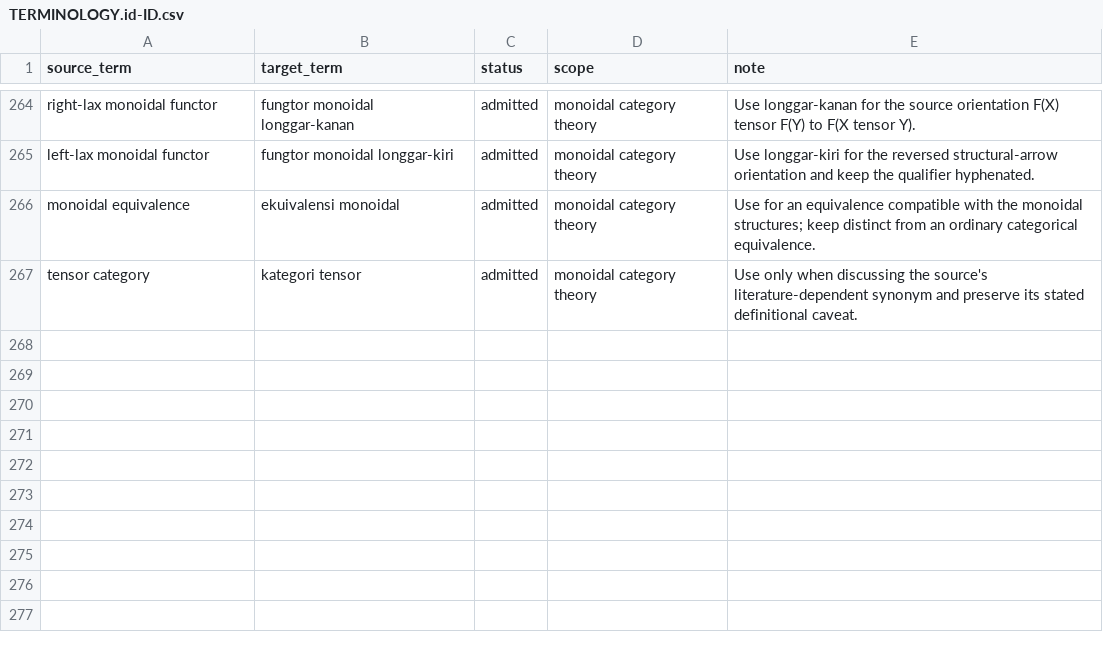
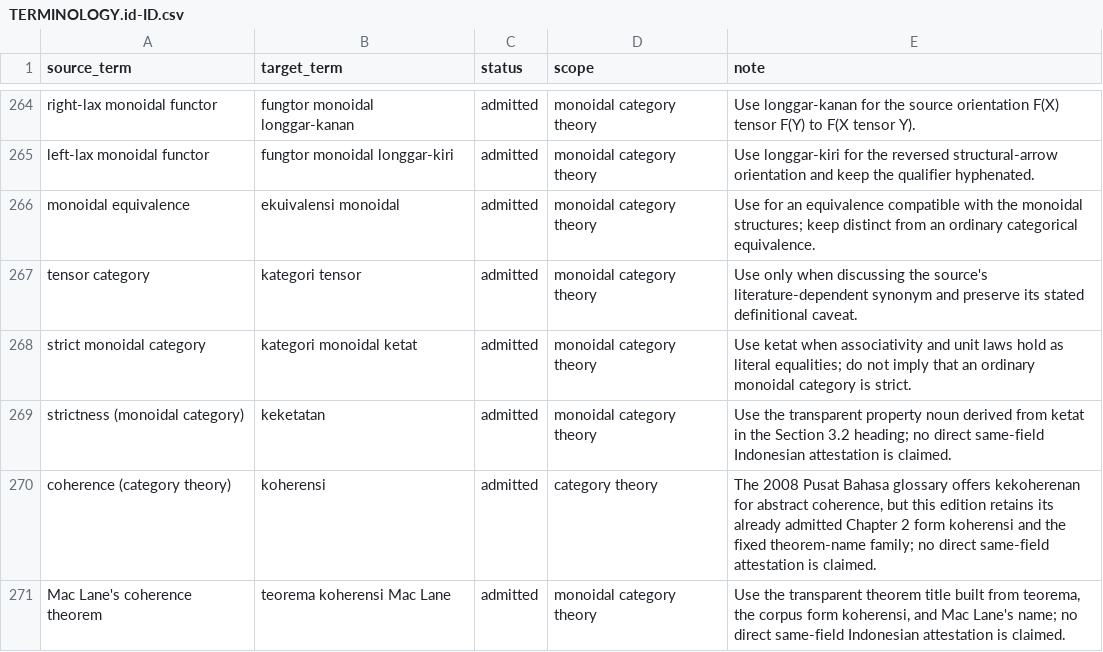
Before and after one commit to KokunoYumeto/metode-aljabar-jilid-1-id, a CSV file: 00_control/TERMINOLOGY.id-ID.csv, drawn as a sheet; only a part is shown, gaps mark what is left out.

Commit message:
Publish Indonesian Unit 020 coherence theorem

```diff
--- a/00_control/TERMINOLOGY.id-ID.csv
+++ b/00_control/TERMINOLOGY.id-ID.csv
@@ -267 +267,5 @@ source_term,target_term,status,scope,note
 "tensor category","kategori tensor","admitted","monoidal category theory","Use only when discussing the source's literature-dependent synonym and preserve its stated definitional caveat."
+"strict monoidal category","kategori monoidal ketat","admitted","monoidal category theory","Use ketat when associativity and unit laws hold as literal equalities; do not imply that an ordinary monoidal category is strict."
+"strictness (monoidal category)","keketatan","admitted","monoidal category theory","Use the transparent property noun derived from ketat in the Section 3.2 heading; no direct same-field Indonesian attestation is claimed."
+"coherence (category theory)","koherensi","admitted","category theory","The 2008 Pusat Bahasa glossary offers kekoherenan for abstract coherence, but this edition retains its already admitted Chapter 2 form koherensi and the fixed theorem-name family; no direct same-field attestation is claimed."
+"Mac Lane's coherence theorem","teorema koherensi Mac Lane","admitted","monoidal category theory","Use the transparent theorem title built from teorema, the corpus form koherensi, and Mac Lane's name; no direct same-field Indonesian attestation is claimed."
```
Also changed, not shown: 40 other files.
